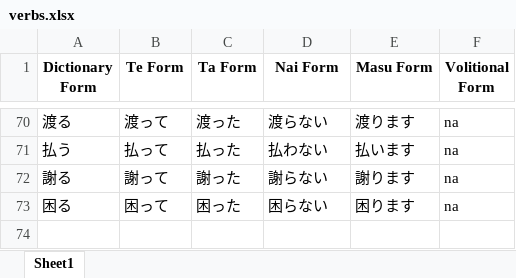
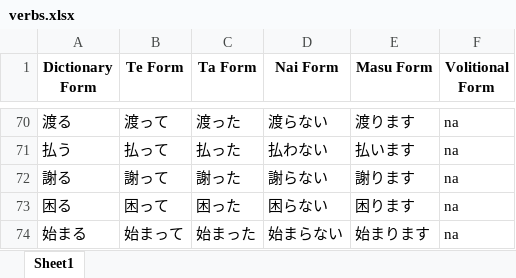
Before and after one commit to RaymondTMP/online-web-app-deployment, an Excel workbook: verbs.xlsx, sheet Sheet1, drawn as a sheet; only a part is shown, gaps mark what is left out; values as stored, in another font and other column widths than the file's, no borders; the diff names each change by its address in the sheet, - before the commit and + after, or states it on an @@ line.

Commit message:
update verb

```diff
--- a/verbs.xlsx (sheet Sheet1)
+++ b/verbs.xlsx (sheet Sheet1)
+row 74: 始まる | 始まって | 始まった | 始まらない | 始まります | na
```
